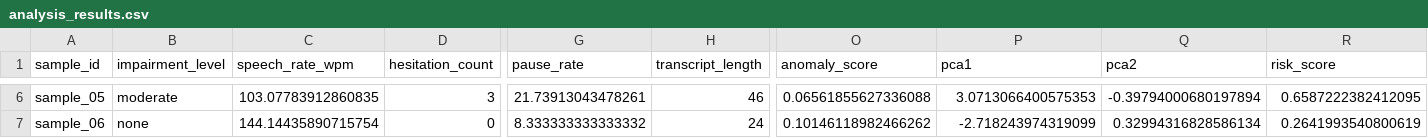
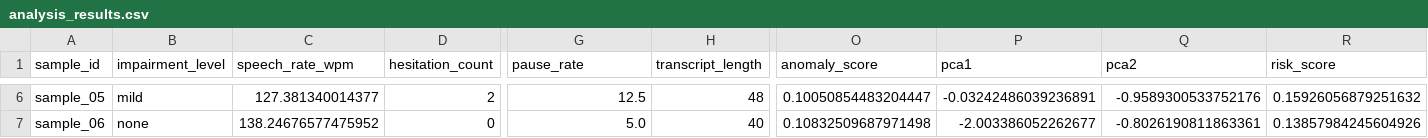
Before and after one commit to BLANK0104/Memotag, a CSV file: data/processed/analysis_results.csv, drawn as a sheet; only a part is shown, gaps mark what is left out; the diff covers the shown part only; the diff names each change by its address in the sheet, - before the commit and + after, or states it on an @@ line.

```diff
--- a/data/processed/analysis_results.csv
+++ b/data/processed/analysis_results.csv
-B6 (impairment_level): moderate
+B6 (impairment_level): mild
-C6 (speech_rate_wpm): 103.07783912860835
+C6 (speech_rate_wpm): 127.381340014377
-D6 (hesitation_count): 3
+D6 (hesitation_count): 2
-G6 (pause_rate): 21.73913043478261
+G6 (pause_rate): 12.5
-H6 (transcript_length): 46
+H6 (transcript_length): 48
-O6 (anomaly_score): 0.06561855627336088
+O6 (anomaly_score): 0.10050854483204447
-P6 (pca1): 3.0713066400575353
+P6 (pca1): -0.03242486039236891
-Q6 (pca2): -0.39794000680197894
+Q6 (pca2): -0.9589300533752176
-R6 (risk_score): 0.6587222382412095
+R6 (risk_score): 0.15926056879251632
-C7 (speech_rate_wpm): 144.14435890715754
+C7 (speech_rate_wpm): 138.24676577475952
-G7 (pause_rate): 8.333333333333332
+G7 (pause_rate): 5.0
-H7 (transcript_length): 24
+H7 (transcript_length): 40
-O7 (anomaly_score): 0.10146118982466262
+O7 (anomaly_score): 0.10832509687971498
-P7 (pca1): -2.718243974319099
+P7 (pca1): -2.003386052262677
-Q7 (pca2): 0.32994316828586134
+Q7 (pca2): -0.8026190811863361
-R7 (risk_score): 0.2641993540800619
+R7 (risk_score): 0.13857984245604926
```
Also changed, not shown: 98 edited cells elsewhere in this file, data/processed/extracted_features.csv, reports/feature_importance.csv, 23 other files.
